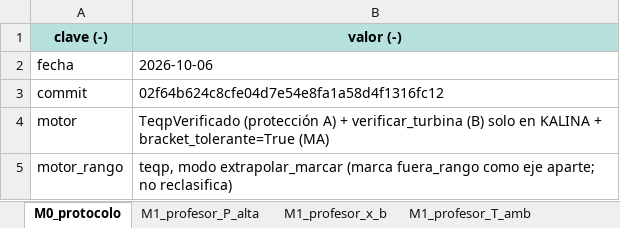
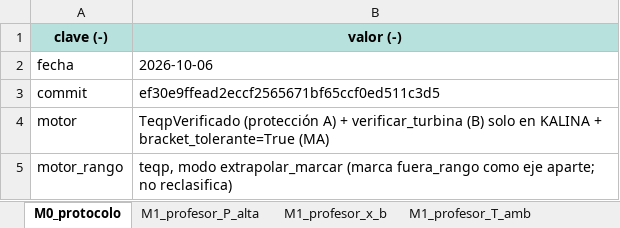
Before and after one commit to Andressc19/cycle-kalina, an Excel workbook: datos/Excel_final_kalina.xlsx, sheet M0_protocolo, drawn as a sheet; only a part is shown; values as stored, in another font and other column widths than the file's, no borders; the diff names each change by its address in the sheet, - before the commit and + after, or states it on an @@ line.

```diff
--- a/datos/Excel_final_kalina.xlsx (sheet M0_protocolo)
+++ b/datos/Excel_final_kalina.xlsx (sheet M0_protocolo)
-B3 (valor (-)): 02f64b624c8cfe04d7e54e8fa1a58d4f1316fc12
+B3 (valor (-)): ef30e9ffead2eccf2565671bf65ccf0ed511c3d5
```
Also changed, not shown: sheet Resumen, other sheet tabs, charts or pictures, 3 other files.
